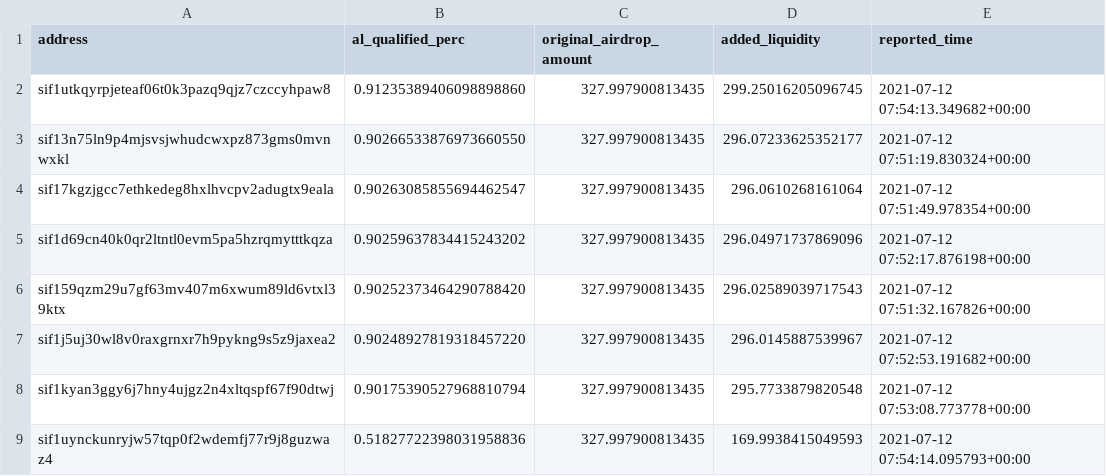
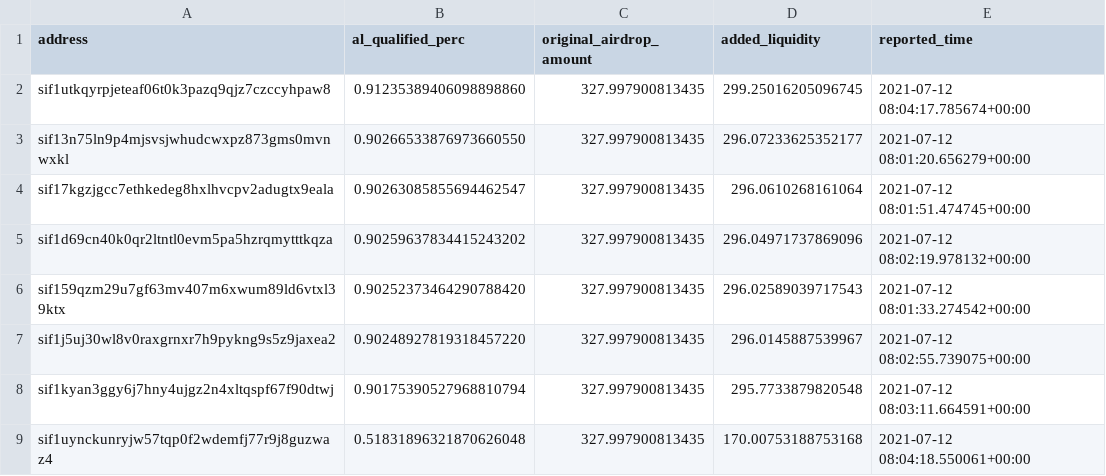
Before and after one commit to Sifchain/airdrop, a CSV file: extracts/current_not_enough.csv, drawn as a sheet.

```diff
--- a/extracts/current_not_enough.csv
+++ b/extracts/current_not_enough.csv
@@ -1,9 +1,9 @@
 address,al_qualified_perc,original_airdrop_amount,added_liquidity,reported_time
-sif1utkqyrpjeteaf06t0k3pazq9qjz7czccyhpaw8,0.91235389406098898860,327.997900813435,299.25016205096745,2021-07-12 07:54:13.349682+00:00
-sif13n75ln9p4mjsvsjwhudcwxpz873gms0mvnwxkl,0.90266533876973660550,327.997900813435,296.07233625352177,2021-07-12 07:51:19.830324+00:00
-sif17kgzjgcc7ethkedeg8hxlhvcpv2adugtx9eala,0.90263085855694462547,327.997900813435,296.0610268161064,2021-07-12 07:51:49.978354+00:00
-sif1d69cn40k0qr2ltntl0evm5pa5hzrqmytttkqza,0.90259637834415243202,327.997900813435,296.04971737869096,2021-07-12 07:52:17.876198+00:00
-sif159qzm29u7gf63mv407m6xwum89ld6vtxl39ktx,0.90252373464290788420,327.997900813435,296.02589039717543,2021-07-12 07:51:32.167826+00:00
-sif1j5uj30wl8v0raxgrnxr7h9pykng9s5z9jaxea2,0.90248927819318457220,327.997900813435,296.0145887539967,2021-07-12 07:52:53.191682+00:00
-sif1kyan3ggy6j7hny4ujgz2n4xltqspf67f90dtwj,0.90175390527968810794,327.997900813435,295.7733879820548,2021-07-12 07:53:08.773778+00:00
-sif1uynckunryjw57tqp0f2wdemfj77r9j8guzwaz4,0.51827722398031958836,327.997900813435,169.9938415049593,2021-07-12 07:54:14.095793+00:00
+sif1utkqyrpjeteaf06t0k3pazq9qjz7czccyhpaw8,0.91235389406098898860,327.997900813435,299.25016205096745,2021-07-12 08:04:17.785674+00:00
+sif13n75ln9p4mjsvsjwhudcwxpz873gms0mvnwxkl,0.90266533876973660550,327.997900813435,296.07233625352177,2021-07-12 08:01:20.656279+00:00
+sif17kgzjgcc7ethkedeg8hxlhvcpv2adugtx9eala,0.90263085855694462547,327.997900813435,296.0610268161064,2021-07-12 08:01:51.474745+00:00
+sif1d69cn40k0qr2ltntl0evm5pa5hzrqmytttkqza,0.90259637834415243202,327.997900813435,296.04971737869096,2021-07-12 08:02:19.978132+00:00
+sif159qzm29u7gf63mv407m6xwum89ld6vtxl39ktx,0.90252373464290788420,327.997900813435,296.02589039717543,2021-07-12 08:01:33.274542+00:00
+sif1j5uj30wl8v0raxgrnxr7h9pykng9s5z9jaxea2,0.90248927819318457220,327.997900813435,296.0145887539967,2021-07-12 08:02:55.739075+00:00
+sif1kyan3ggy6j7hny4ujgz2n4xltqspf67f90dtwj,0.90175390527968810794,327.997900813435,295.7733879820548,2021-07-12 08:03:11.664591+00:00
+sif1uynckunryjw57tqp0f2wdemfj77r9j8guzwaz4,0.51831896321870626048,327.997900813435,170.00753188753168,2021-07-12 08:04:18.550061+00:00
```
Also changed, not shown: extracts/current_qualified.csv, extracts/no_action_since_airdrop.csv, 1 other file.
